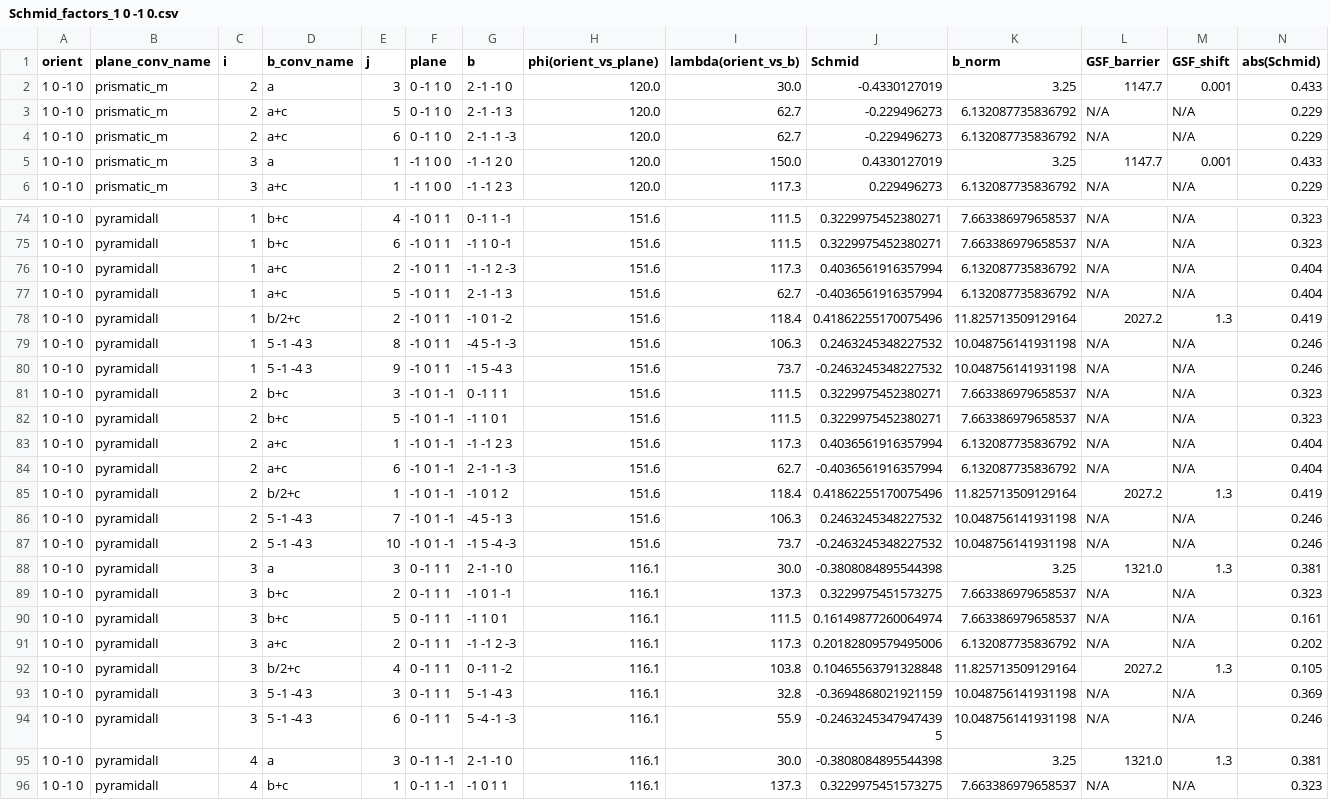
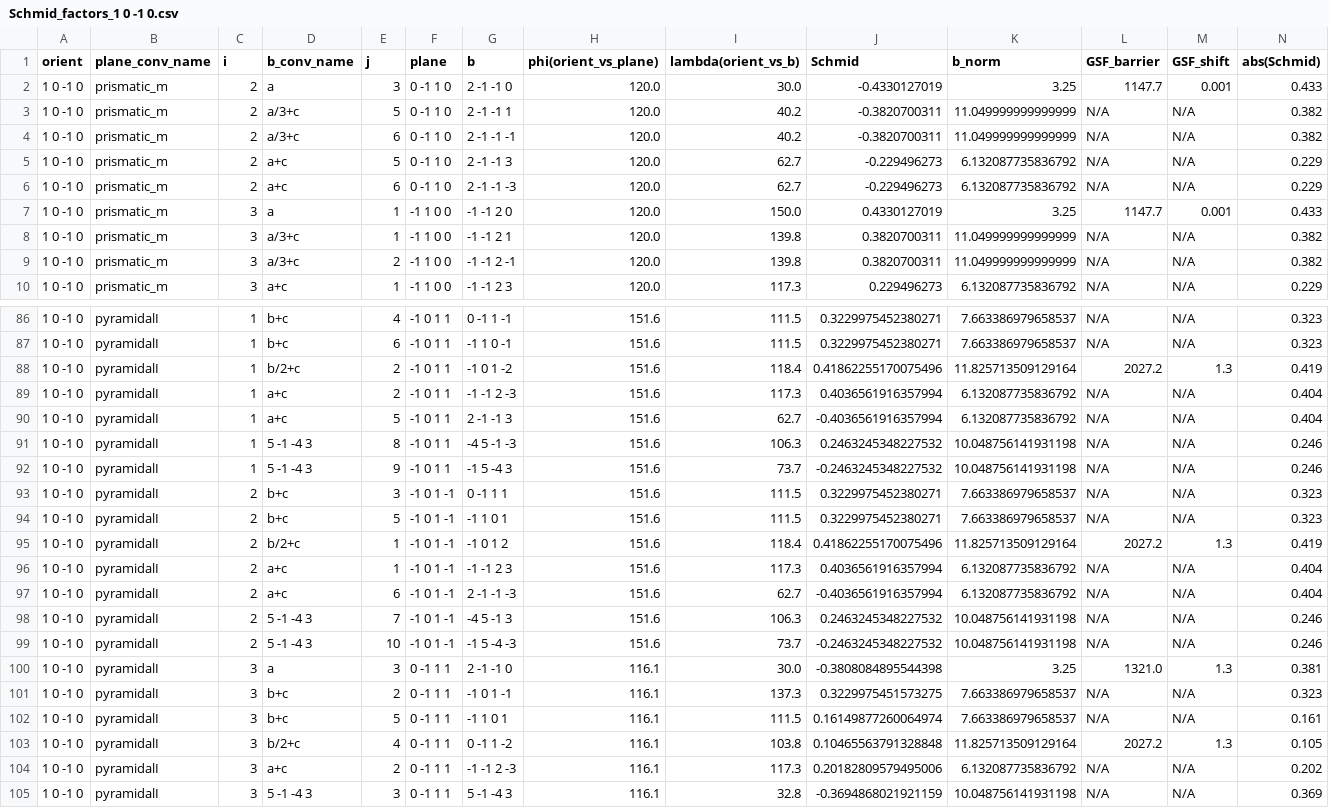
Before and after one commit to nbekareva/wzCrystTools, a CSV file: Schmid_factors_1 0 -1 0.csv, drawn as a sheet; only a part is shown, gaps mark what is left out; the shorter side is filled out with more unchanged rows; rows hold the shown columns only; the diff covers the shown part only; the diff names each change by its address in the sheet, - before the commit and + after, or states it on an @@ line.

```diff
--- a/Schmid_factors_1 0 -1 0.csv
+++ b/Schmid_factors_1 0 -1 0.csv
+row 3: 1 0 -1 0 | prismatic_m | 2 | a/3+c | 5 | 0 -1 1 0 | 2 -1 -1 1 | 120.0 | 40.2 | -0.3820700311 | 11.049999999999999 | N/A | N/A | 0.382
+row 4: 1 0 -1 0 | prismatic_m | 2 | a/3+c | 6 | 0 -1 1 0 | 2 -1 -1 -1 | 120.0 | 40.2 | -0.3820700311 | 11.049999999999999 | N/A | N/A | 0.382
+row 8: 1 0 -1 0 | prismatic_m | 3 | a/3+c | 1 | -1 1 0 0 | -1 -1 2 1 | 120.0 | 139.8 | 0.3820700311 | 11.049999999999999 | N/A | N/A | 0.382
+row 9: 1 0 -1 0 | prismatic_m | 3 | a/3+c | 2 | -1 1 0 0 | -1 -1 2 -1 | 120.0 | 139.8 | 0.3820700311 | 11.049999999999999 | N/A | N/A | 0.382
@@ row 78 moved to row 88: 1 0 -1 0 @@
@@ row 85 moved to row 95: 1 0 -1 0 @@
@@ row 92 moved to row 103: 1 0 -1 0 @@
```
Also changed, not shown: 8 added rows and 3 moved rows elsewhere in this file, Schmid_factors_0 0 0 1.csv, Schmid_factors_1 1 -2 0.csv, 2 other files.
